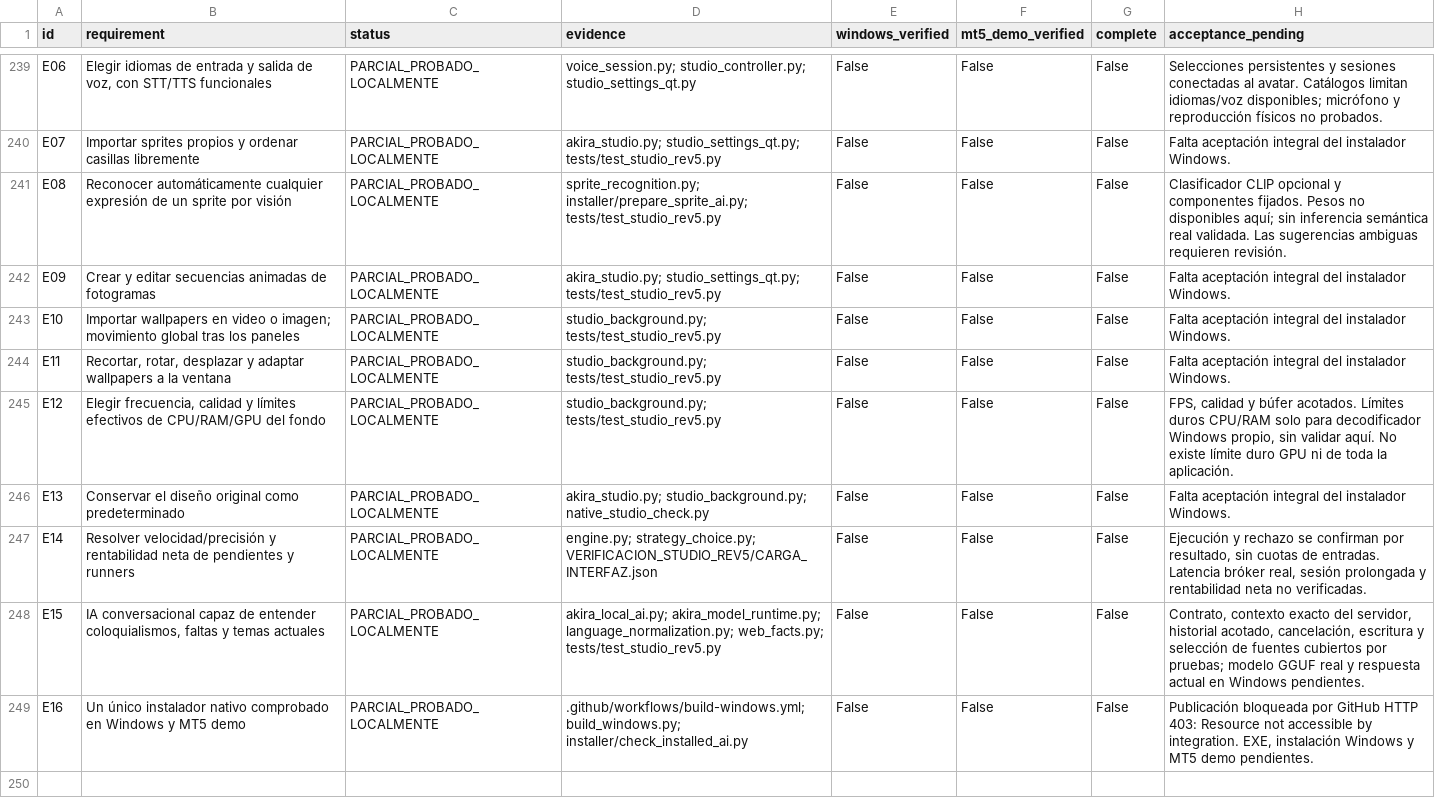
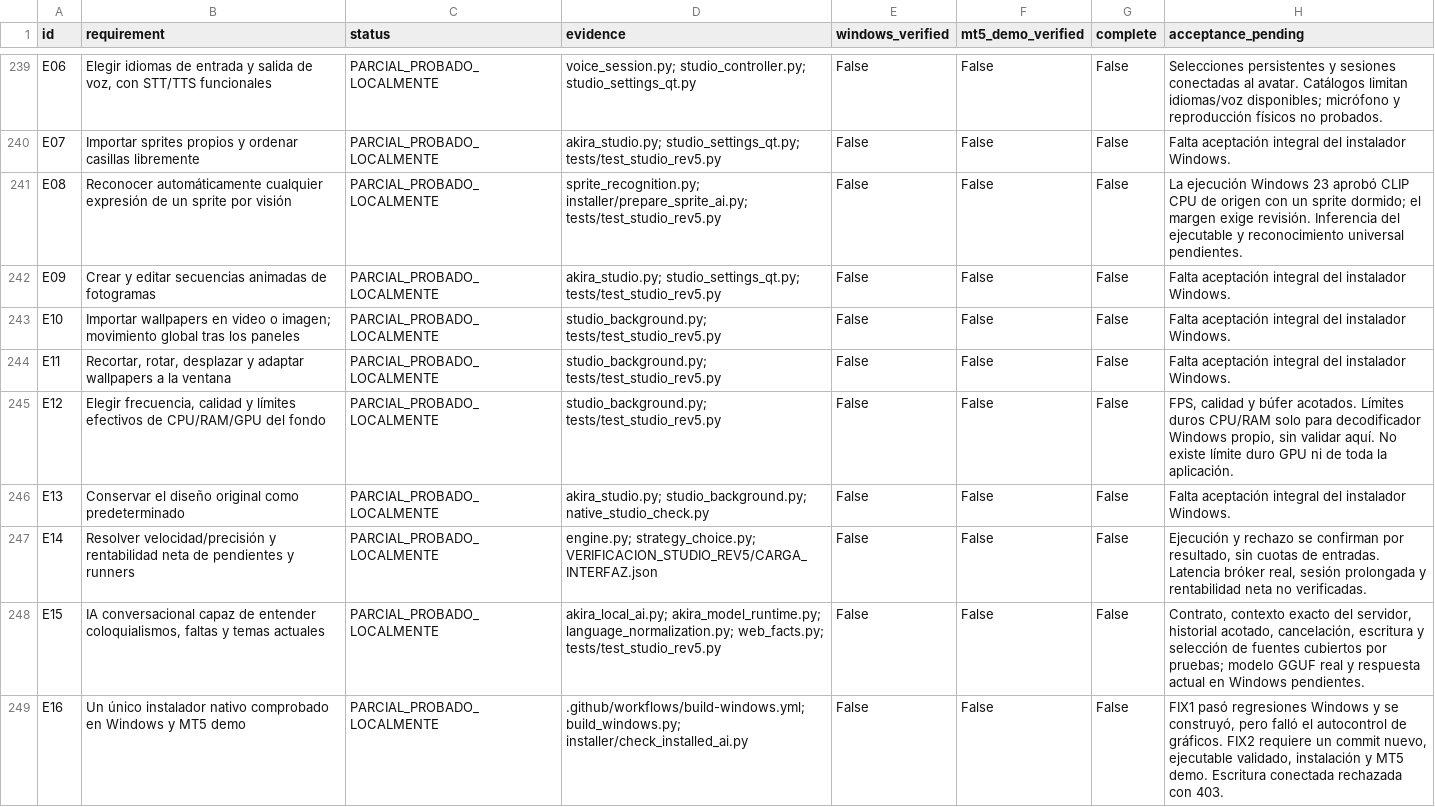
Before and after one commit to juanpablo-ordo/akira, a CSV file: REQUISITOS_232_ESTADO.csv, drawn as a sheet; only a part is shown, gaps mark what is left out.

Commit message:
AKIRA Studio 16.4.0 Rev5: corregir dibujo de graficos Windows 2

```diff
--- a/REQUISITOS_232_ESTADO.csv
+++ b/REQUISITOS_232_ESTADO.csv
@@ -240,3 +240,3 @@ E06,"Elegir idiomas de entrada y salida de voz, con STT/TTS funcionales",PARCIAL
 E07,Importar sprites propios y ordenar casillas libremente,PARCIAL_PROBADO_LOCALMENTE,akira_studio.py; studio_settings_qt.py; tests/test_studio_rev5.py,False,False,False,Falta aceptación integral del instalador Windows.
-E08,Reconocer automáticamente cualquier expresión de un sprite por visión,PARCIAL_PROBADO_LOCALMENTE,sprite_recognition.py; installer/prepare_sprite_ai.py; tests/test_studio_rev5.py,False,False,False,Clasificador CLIP opcional y componentes fijados. Pesos no disponibles aquí; sin inferencia semántica real validada. Las sugerencias ambiguas requieren revisión.
+E08,Reconocer automáticamente cualquier expresión de un sprite por visión,PARCIAL_PROBADO_LOCALMENTE,sprite_recognition.py; installer/prepare_sprite_ai.py; tests/test_studio_rev5.py,False,False,False,La ejecución Windows 23 aprobó CLIP CPU de origen con un sprite dormido; el margen exige revisión. Inferencia del ejecutable y reconocimiento universal pendientes.
 E09,Crear y editar secuencias animadas de fotogramas,PARCIAL_PROBADO_LOCALMENTE,akira_studio.py; studio_settings_qt.py; tests/test_studio_rev5.py,False,False,False,Falta aceptación integral del instalador Windows.
@@ -248,2 +248,2 @@ E14,Resolver velocidad/precisión y rentabilidad neta de pendientes y runners,PA
 E15,"IA conversacional capaz de entender coloquialismos, faltas y temas actuales",PARCIAL_PROBADO_LOCALMENTE,akira_local_ai.py; akira_model_runtime.py; language_normalization.py; web_facts.py; tests/test_studio_rev5.py,False,False,False,"Contrato, contexto exacto del servidor, historial acotado, cancelación, escritura y selección de fuentes cubiertos por pruebas; modelo GGUF real y respuesta actual en Windows pendientes."
-E16,Un único instalador nativo comprobado en Windows y MT5 demo,PARCIAL_PROBADO_LOCALMENTE,.github/workflows/build-windows.yml; build_windows.py; installer/check_installed_ai.py,False,False,False,"Publicación bloqueada por GitHub HTTP 403: Resource not accessible by integration. EXE, instalación Windows y MT5 demo pendientes."
+E16,Un único instalador nativo comprobado en Windows y MT5 demo,PARCIAL_PROBADO_LOCALMENTE,.github/workflows/build-windows.yml; build_windows.py; installer/check_installed_ai.py,False,False,False,"FIX1 pasó regresiones Windows y se construyó, pero falló el autocontrol de gráficos. FIX2 requiere un commit nuevo, ejecutable validado, instalación y MT5 demo. Escritura conectada rechazada con 403."
```
Also changed, not shown: 33 other files.
